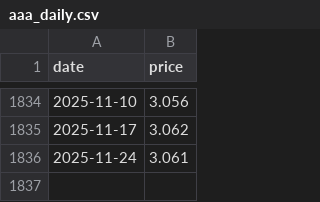
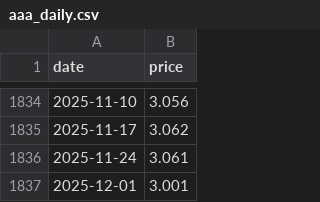
Before and after one commit to onthebay98/gas_price_forecaster, a CSV file: data/aaa_daily.csv, drawn as a sheet; only a part is shown, gaps mark what is left out.

```diff
--- a/data/aaa_daily.csv
+++ b/data/aaa_daily.csv
@@ -1836 +1836,2 @@ date,price
 2025-11-24,3.061
+2025-12-01,3.001
```
Also changed, not shown: 1 other file.
